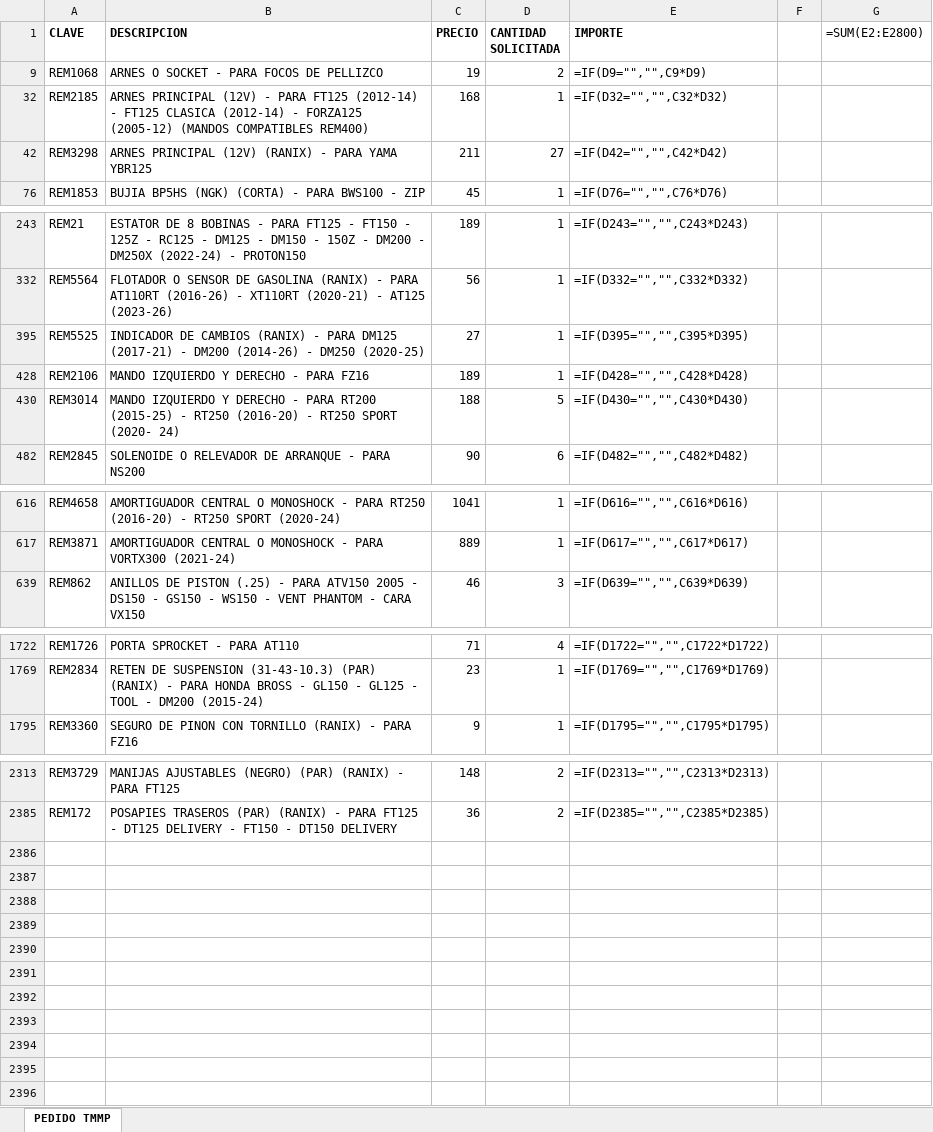
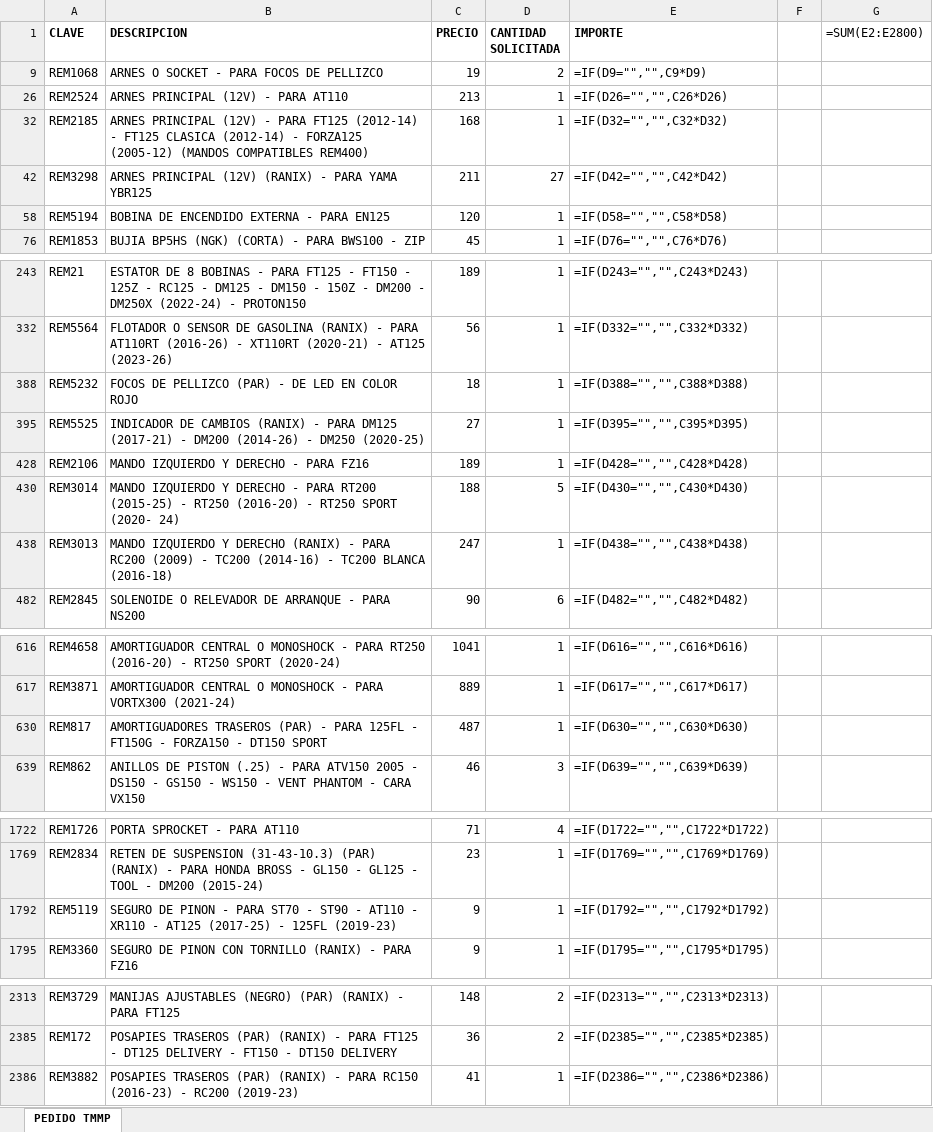
Before and after one commit to Angel1698/envios-fxmoto, an Excel workbook: gestion-data/pedido/archivos/60/7-TMMP-F 60 CUERNAVACA 26-11-2026.xlsx, sheet PEDIDO TMMP, drawn as a sheet; only a part is shown, gaps mark what is left out; values as stored, in another font and other column widths than the file's, no borders; formulas without a stored value are shown as written; the diff names each change by its address in the sheet, - before the commit and + after, or states it on an @@ line.

```diff
--- a/gestion-data/pedido/archivos/60/7-TMMP-F 60 CUERNAVACA 26-11-2026.xlsx (sheet PEDIDO TMMP)
+++ b/gestion-data/pedido/archivos/60/7-TMMP-F 60 CUERNAVACA 26-11-2026.xlsx (sheet PEDIDO TMMP)
+row 26: REM2524 | ARNES PRINCIPAL (12V) - PARA AT110 | 213 | 1 | =IF(D26="","",C26*D26)
+row 58: REM5194 | BOBINA DE ENCENDIDO EXTERNA - PARA EN125 | 120 | 1 | =IF(D58="","",C58*D58)
+row 388: REM5232 | FOCOS DE PELLIZCO (PAR) - DE LED EN COLOR ROJO | 18 | 1 | =IF(D388="","",C388*D388)
+row 438: REM3013 | MANDO IZQUIERDO Y DERECHO (RANIX) - PARA RC200 (2009) - TC200 (2014-16) - TC200 BLANCA (2016-18) | 247 | 1 | =IF(D438="","",C438*D438)
+row 630: REM817 | AMORTIGUADORES TRASEROS (PAR) - PARA 125FL - FT150G - FORZA150 - DT150 SPORT | 487 | 1 | =IF(D630="","",C630*D630)
+row 1792: REM5119 | SEGURO DE PINON - PARA ST70 - ST90 - AT110 - XR110 - AT125 (2017-25) - 125FL (2019-23) | 9 | 1 | =IF(D1792="","",C1792*D1792)
+row 2386: REM3882 | POSAPIES TRASEROS (PAR) (RANIX) - PARA RC150 (2016-23) - RC200 (2019-23) | 41 | 1 | =IF(D2386="","",C2386*D2386)
```
Also changed, not shown: gestion-data/pedido/archivos/60/2-REFACOM-F 60 CUERNAVACA 26-11-2026.xlsx, gestion-data/pedido/archivos/60/2-REFACOM-F 60 EDOMEX GRANDE-XG 26-11-2026.xlsx, 24 other files.
